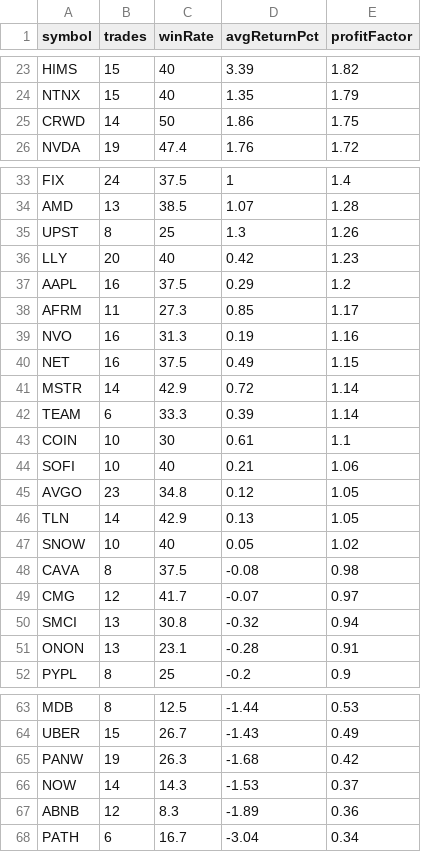
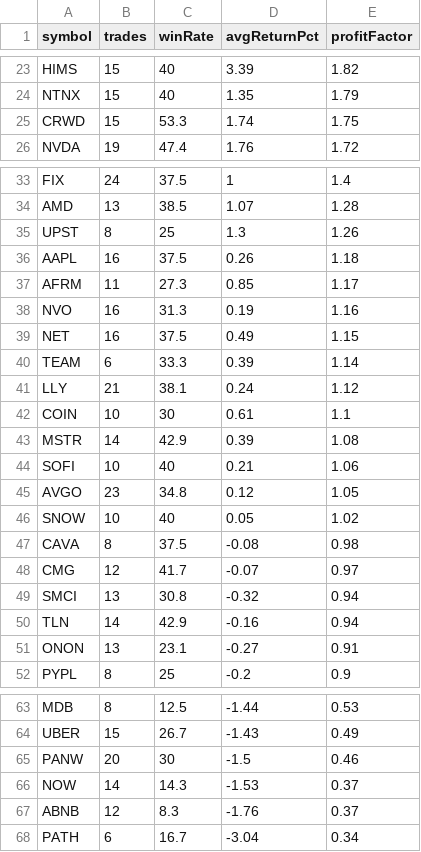
Before and after one commit to narendra0467/Trading-System, a CSV file: reports/latest_backtest.csv, drawn as a sheet; only a part is shown, gaps mark what is left out; the diff covers the shown part only.

```diff
--- a/reports/latest_backtest.csv
+++ b/reports/latest_backtest.csv
@@ -24,3 +24,3 @@ HIMS,15,40,3.39,1.82
 NTNX,15,40,1.35,1.79
-CRWD,14,50,1.86,1.75
+CRWD,15,53.3,1.74,1.75
 NVDA,19,47.4,1.76,1.72
@@ -35,4 +35,3 @@ AMD,13,38.5,1.07,1.28
 UPST,8,25,1.3,1.26
-LLY,20,40,0.42,1.23
-AAPL,16,37.5,0.29,1.2
+AAPL,16,37.5,0.26,1.18
 AFRM,11,27.3,0.85,1.17
@@ -40,8 +39,8 @@ NVO,16,31.3,0.19,1.16
 NET,16,37.5,0.49,1.15
-MSTR,14,42.9,0.72,1.14
 TEAM,6,33.3,0.39,1.14
+LLY,21,38.1,0.24,1.12
 COIN,10,30,0.61,1.1
+MSTR,14,42.9,0.39,1.08
 SOFI,10,40,0.21,1.06
 AVGO,23,34.8,0.12,1.05
-TLN,14,42.9,0.13,1.05
 SNOW,10,40,0.05,1.02
@@ -50,3 +49,4 @@ CMG,12,41.7,-0.07,0.97
 SMCI,13,30.8,-0.32,0.94
-ONON,13,23.1,-0.28,0.91
+TLN,14,42.9,-0.16,0.94
+ONON,13,23.1,-0.27,0.91
 PYPL,8,25,-0.2,0.9
@@ -64,5 +64,5 @@ MDB,8,12.5,-1.44,0.53
 UBER,15,26.7,-1.43,0.49
-PANW,19,26.3,-1.68,0.42
+PANW,20,30,-1.5,0.46
 NOW,14,14.3,-1.53,0.37
-ABNB,12,8.3,-1.89,0.36
+ABNB,12,8.3,-1.76,0.37
 PATH,6,16.7,-3.04,0.34
```
Also changed, not shown: 2 edited cells elsewhere in this file, reports/latest_high_risk_scan.csv, reports/latest_leaps_scan.csv, 18 other files.
